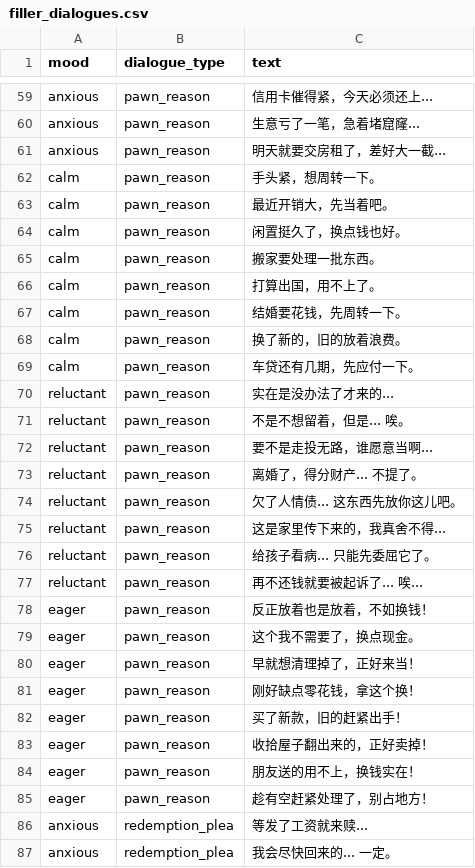
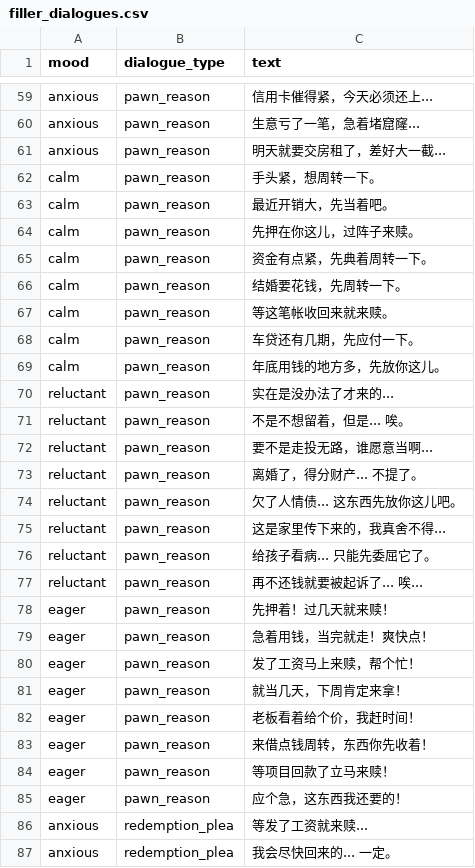
Before and after one commit to lzcm729/PawnShopGeminiDemo, a CSV file: assets/data/texts/filler_dialogues.csv, drawn as a sheet; only a part is shown, gaps mark what is left out.

```diff
--- a/assets/data/texts/filler_dialogues.csv
+++ b/assets/data/texts/filler_dialogues.csv
@@ -63,8 +63,8 @@ calm,pawn_reason,手头紧，想周转一下。
 calm,pawn_reason,最近开销大，先当着吧。
-calm,pawn_reason,闲置挺久了，换点钱也好。
-calm,pawn_reason,搬家要处理一批东西。
-calm,pawn_reason,打算出国，用不上了。
+calm,pawn_reason,先押在你这儿，过阵子来赎。
+calm,pawn_reason,资金有点紧，先典着周转一下。
 calm,pawn_reason,结婚要花钱，先周转一下。
-calm,pawn_reason,换了新的，旧的放着浪费。
+calm,pawn_reason,等这笔帐收回来就来赎。
 calm,pawn_reason,车贷还有几期，先应付一下。
+calm,pawn_reason,年底用钱的地方多，先放你这儿。
 reluctant,pawn_reason,实在是没办法了才来的...
@@ -77,10 +77,10 @@ reluctant,pawn_reason,给孩子看病... 只能先委屈它了。
 reluctant,pawn_reason,再不还钱就要被起诉了... 唉...
-eager,pawn_reason,反正放着也是放着，不如换钱！
-eager,pawn_reason,"这个我不需要了，换点现金。"
-eager,pawn_reason,早就想清理掉了，正好来当！
-eager,pawn_reason,刚好缺点零花钱，拿这个换！
-eager,pawn_reason,买了新款，旧的赶紧出手！
-eager,pawn_reason,收拾屋子翻出来的，正好卖掉！
-eager,pawn_reason,朋友送的用不上，换钱实在！
-eager,pawn_reason,趁有空赶紧处理了，别占地方！
+eager,pawn_reason,先押着！过几天就来赎！
+eager,pawn_reason,急着用钱，当完就走！爽快点！
+eager,pawn_reason,发了工资马上来赎，帮个忙！
+eager,pawn_reason,就当几天，下周肯定来拿！
+eager,pawn_reason,老板看着给个价，我赶时间！
+eager,pawn_reason,来借点钱周转，东西你先收着！
+eager,pawn_reason,等项目回款了立马来赎！
+eager,pawn_reason,应个急，这东西我还要的！
 anxious,redemption_plea,等发了工资就来赎...
```
